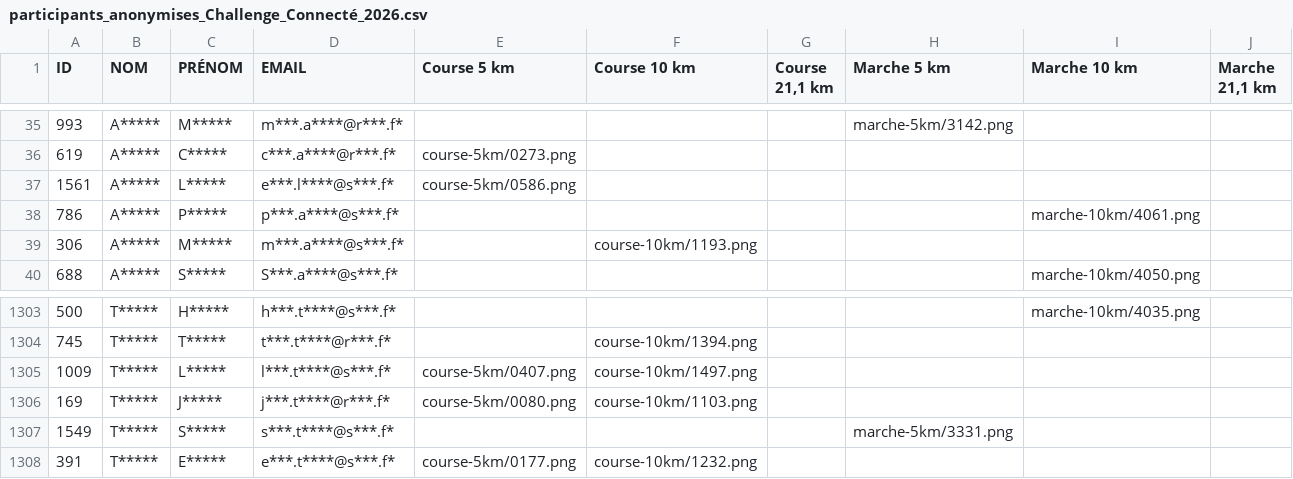
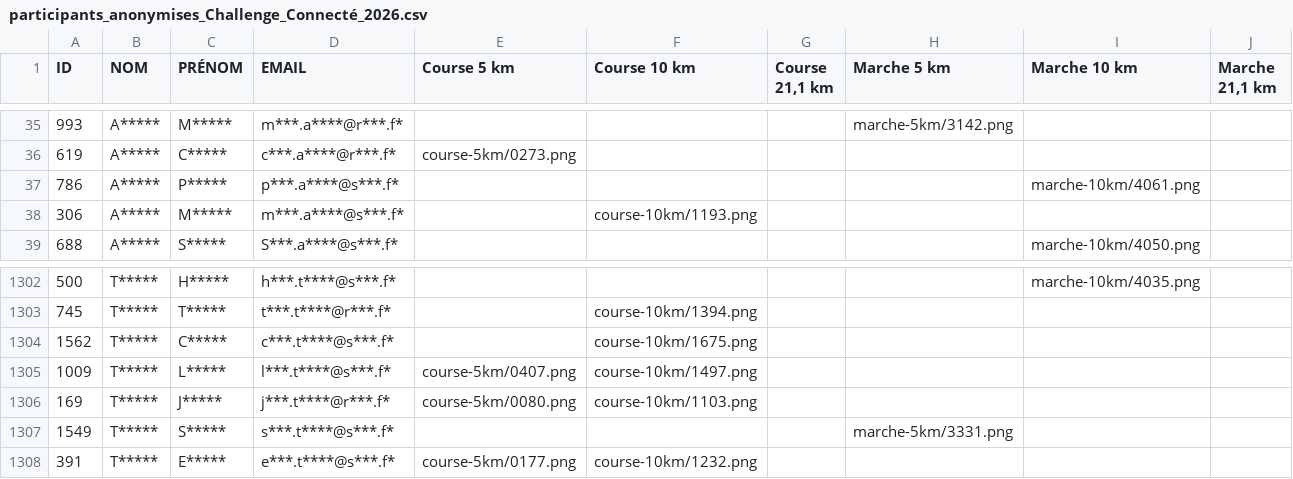
Before and after one commit to n58s29/SoRunning-inscriptions-2026, a CSV file: data/participants_anonymises_Challenge_Connecté_2026.csv, drawn as a sheet; only a part is shown, gaps mark what is left out.

```diff
--- a/data/participants_anonymises_Challenge_Connecté_2026.csv
+++ b/data/participants_anonymises_Challenge_Connecté_2026.csv
@@ -36,3 +36,2 @@
 "619";"A*****";"C*****";"c***.a****@r***.f*";"course-5km/0273.png";"";"";"";"";""
-"1561";"A*****";"L*****";"e***.l****@s***.f*";"course-5km/0586.png";"";"";"";"";""
 "786";"A*****";"P*****";"p***.a****@s***.f*";"";"";"";"";"marche-10km/4061.png";""
@@ -1304,2 +1303,3 @@
 "745";"T*****";"T*****";"t***.t****@r***.f*";"";"course-10km/1394.png";"";"";"";""
+"1562";"T*****";"C*****";"c***.t****@s***.f*";"";"course-10km/1675.png";"";"";"";""
 "1009";"T*****";"L*****";"l***.t****@s***.f*";"course-5km/0407.png";"course-10km/1497.png";"";"";"";""
```
Also changed, not shown: 2 other files.
